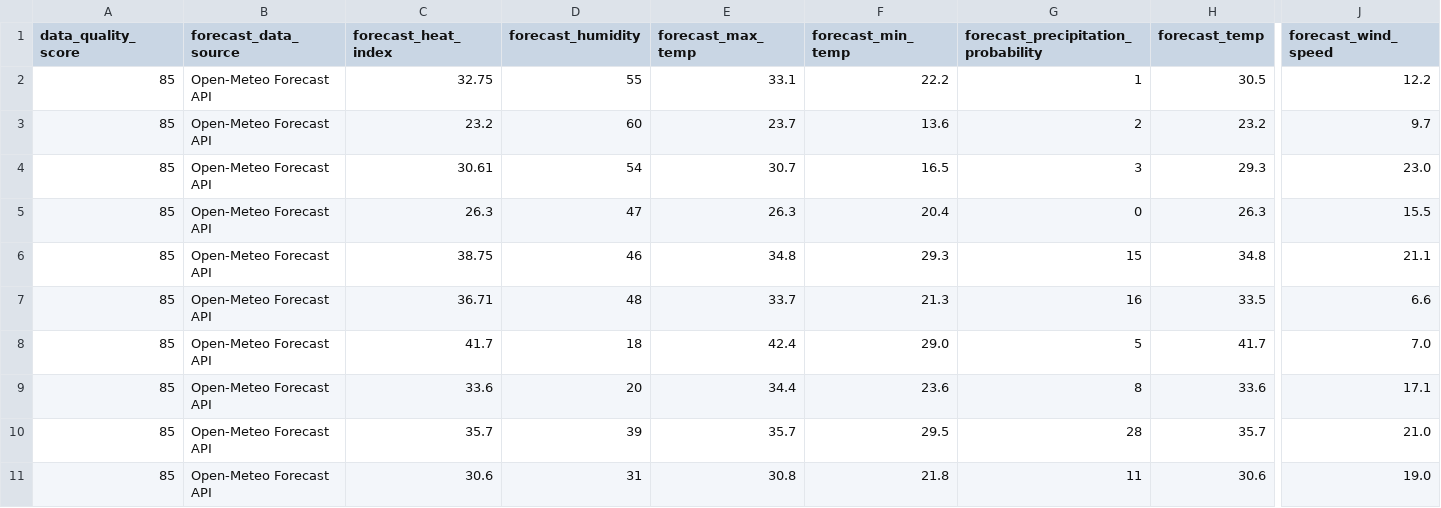
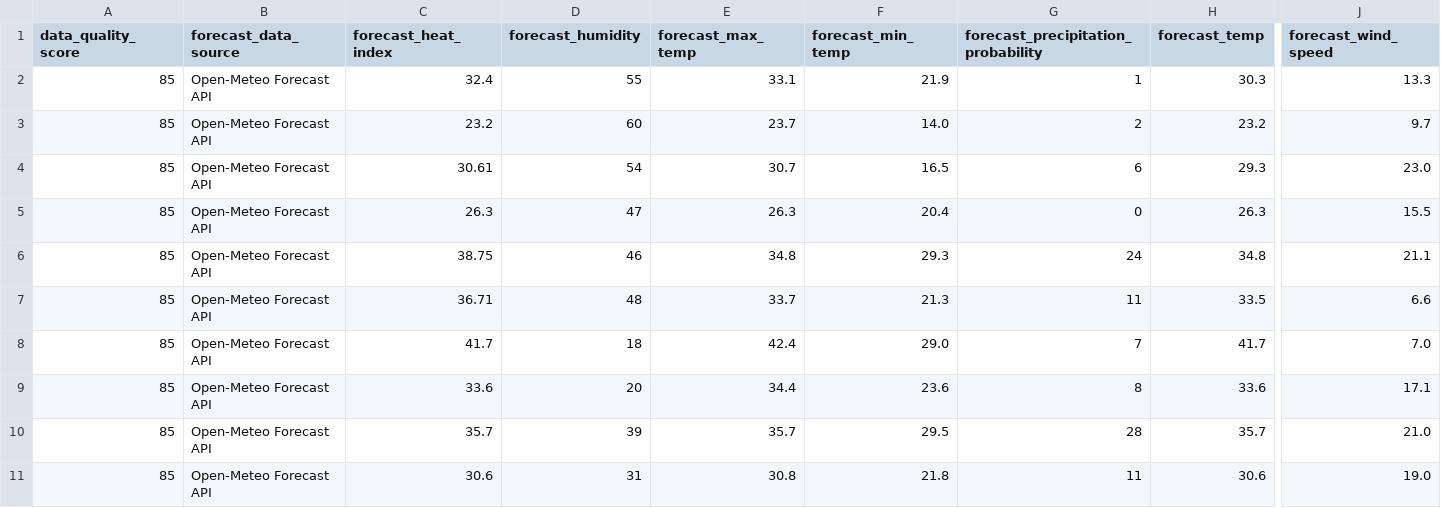
Before and after one commit to sgoersdorf-design/the-weather-cup-2026, a CSV file: data/live_weather_forecast_full.csv, drawn as a sheet; only a part is shown, gaps mark what is left out; the diff names each change by its address in the sheet, - before the commit and + after, or states it on an @@ line.

```diff
--- a/data/live_weather_forecast_full.csv
+++ b/data/live_weather_forecast_full.csv
-C2 (forecast_heat_index): 32.75
+C2 (forecast_heat_index): 32.4
-F2 (forecast_min_temp): 22.2
+F2 (forecast_min_temp): 21.9
-H2 (forecast_temp): 30.5
+H2 (forecast_temp): 30.3
-J2 (forecast_wind_speed): 12.2
+J2 (forecast_wind_speed): 13.3
-F3 (forecast_min_temp): 13.6
+F3 (forecast_min_temp): 14.0
-G4: 3
+G4: 6
-G6: 15
+G6: 24
-G7: 16
+G7: 11
-G8: 5
+G8: 7
```
Also changed, not shown: 3 other files.
